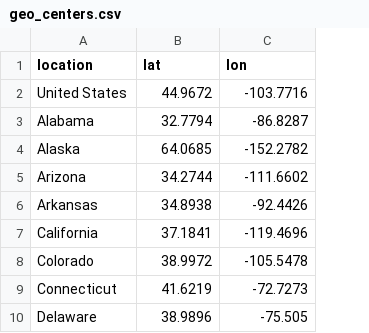
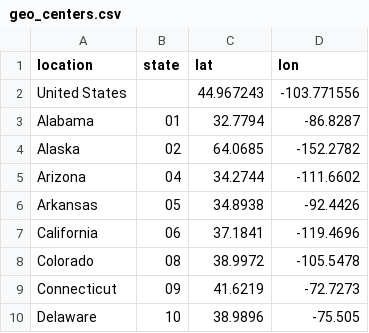
Before and after one commit to aeversme/us-state-geocenters, a CSV file: geo_centers.csv, drawn as a sheet; only a part is shown; addresses are those after the commit; the diff names each change by its address in the sheet, - before the commit and + after, or states it on an @@ line.

Commit message:
add state numbers to geo_centers

```diff
--- a/geo_centers.csv
+++ b/geo_centers.csv
+column B (state), rows 3-10: 01 | 02 | 04 | 05 | 06 | 08 | 09 | 10
-C2 (lat): 44.9672
+C2 (lat): 44.967243
-D2 (lon): -103.7716
+D2 (lon): -103.771556
```
